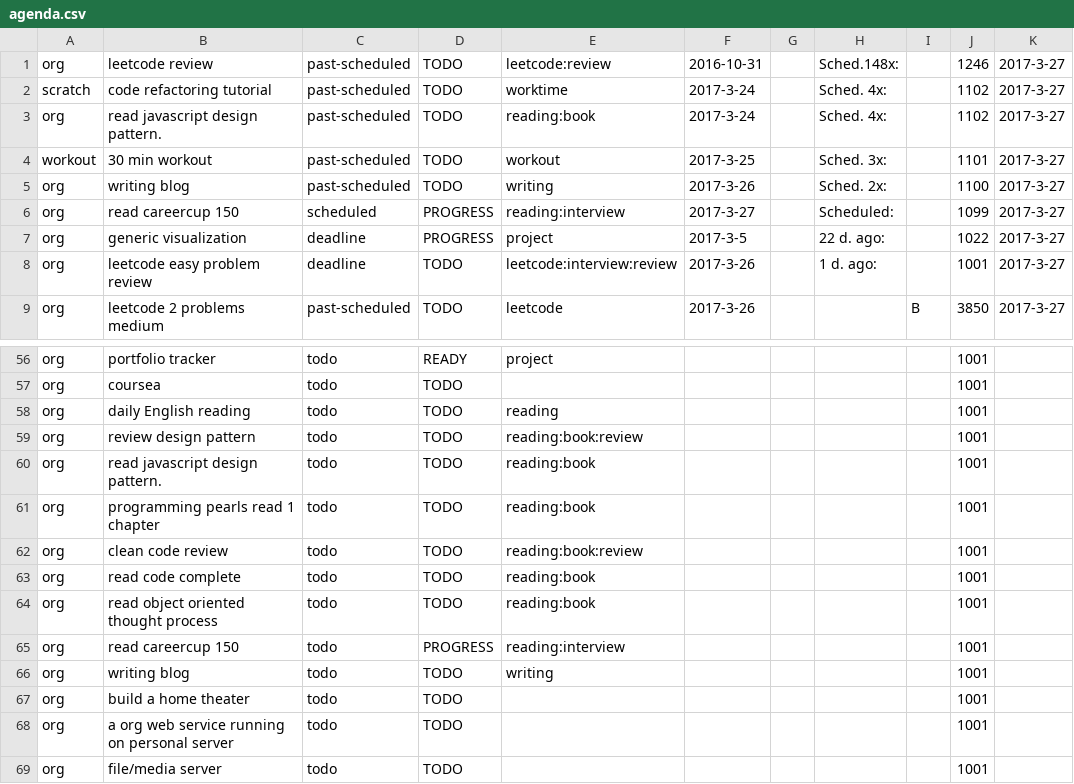
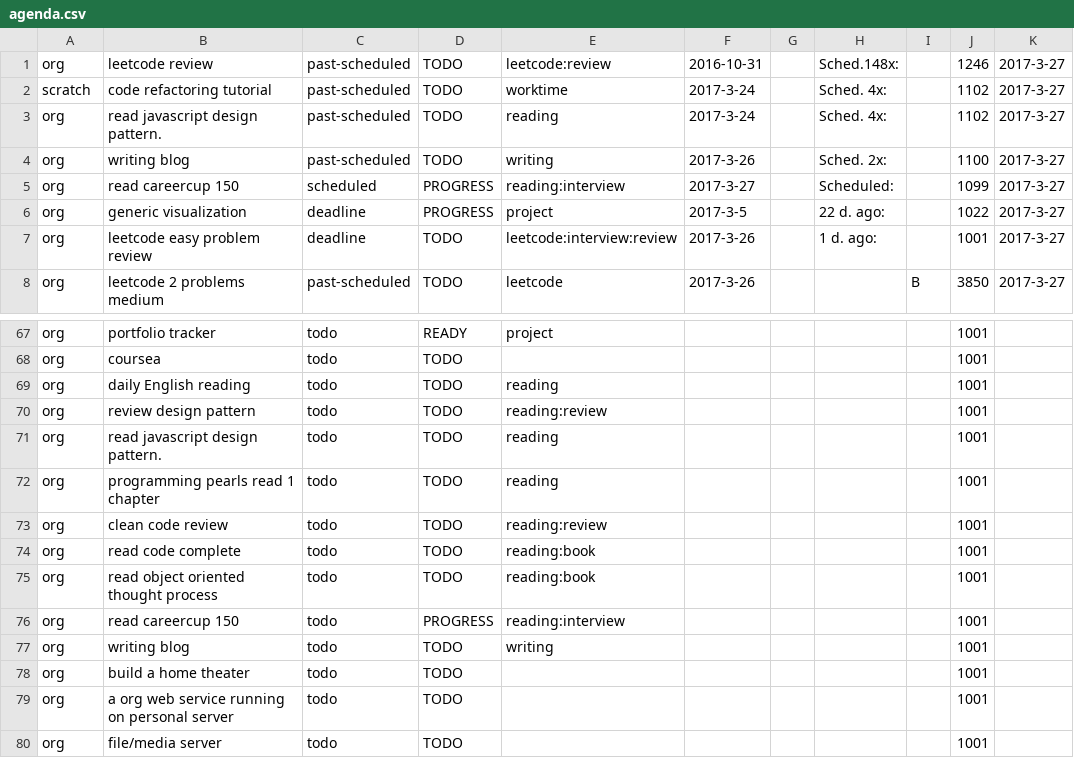
Before and after one commit to ggppwx/note, a CSV file: csv/agenda.csv, drawn as a sheet; only a part is shown, gaps mark what is left out; the diff covers the shown part only.

```diff
--- a/csv/agenda.csv
+++ b/csv/agenda.csv
@@ -2,4 +2,3 @@ org,leetcode review,past-scheduled,TODO,leetcode:review,2016-10-31,,Sched.148x:,
 scratch,code refactoring tutorial,past-scheduled,TODO,worktime,2017-3-24,,Sched. 4x:,,1102,2017-3-27
-org,read javascript design pattern.,past-scheduled,TODO,reading:book,2017-3-24,,Sched. 4x:,,1102,2017-3-27
-workout,30 min workout,past-scheduled,TODO,workout,2017-3-25,,Sched. 3x:,,1101,2017-3-27
+org,read javascript design pattern.,past-scheduled,TODO,reading,2017-3-24,,Sched. 4x:,,1102,2017-3-27
 org,writing blog,past-scheduled,TODO,writing,2017-3-26,,Sched. 2x:,,1100,2017-3-27
@@ -58,6 +69,6 @@ org,coursea,todo,TODO,,,,,,1001,
 org,daily English reading,todo,TODO,reading,,,,,1001,
-org,review design pattern,todo,TODO,reading:book:review,,,,,1001,
-org,read javascript design pattern.,todo,TODO,reading:book,,,,,1001,
-org,programming pearls read 1 chapter,todo,TODO,reading:book,,,,,1001,
-org,clean code review,todo,TODO,reading:book:review,,,,,1001,
+org,review design pattern,todo,TODO,reading:review,,,,,1001,
+org,read javascript design pattern.,todo,TODO,reading,,,,,1001,
+org,programming pearls read 1 chapter,todo,TODO,reading,,,,,1001,
+org,clean code review,todo,TODO,reading:review,,,,,1001,
 org,read code complete,todo,TODO,reading:book,,,,,1001,
```
Also changed, not shown: 15 added rows, 4 removed rows and 6 edited cells elsewhere in this file.
